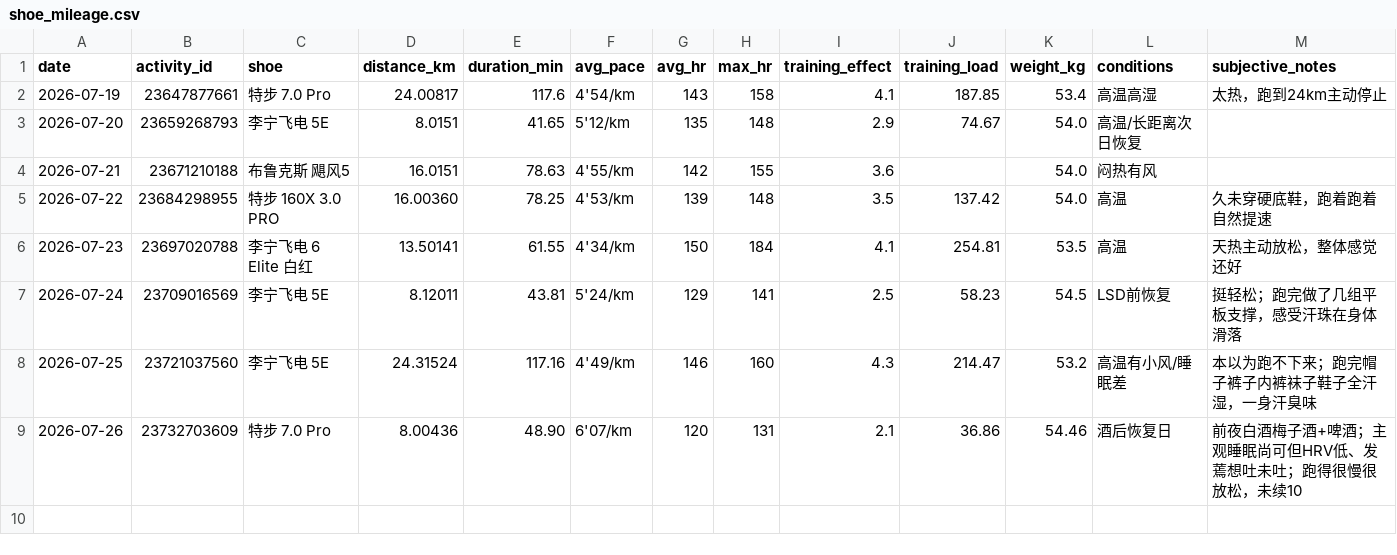
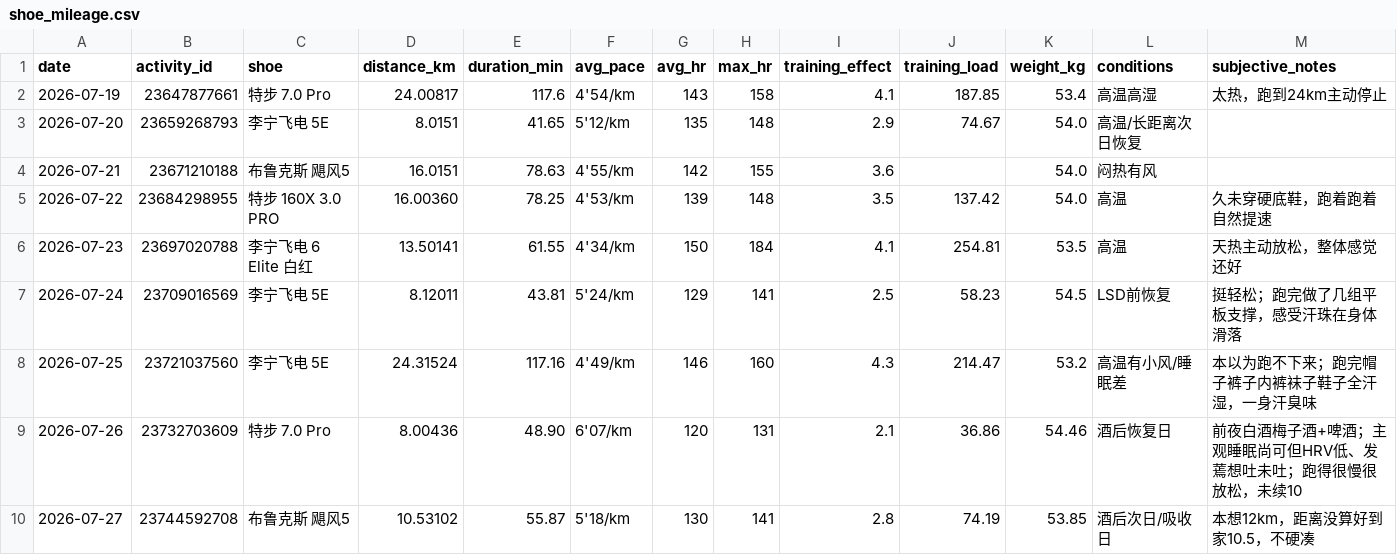
Before and after one commit to xiadasy/site-training-panel, a CSV file: data/shoes/shoe_mileage.csv, drawn as a sheet; only a part is shown; rows hold the shown columns only; the diff names each change by its address in the sheet, - before the commit and + after, or states it on an @@ line.

Commit message:
sync 2026-07-27 recovery 10.5km: shoe/feel/coach/GPS
- activity 23744592708: 10.531km 5'18 avgHR130 TE2.8 load74
- weight 53.85, 布鲁克斯飓风5 cumulative 26.54612km
- planned 12, stopped at home 10.5 no forced makeup

```diff
--- a/data/shoes/shoe_mileage.csv
+++ b/data/shoes/shoe_mileage.csv
+row 10: 2026-07-27 | 23744592708 | 布鲁克斯 飓风5 | 10.53102 | 55.87 | 5'18/km | 130 | 141 | 2.8 | 74.19 | 53.85 | 酒后次日/吸收日 | 本想12km，距离没算好到家10.5，不硬凑
```
Also changed, not shown: data/body/body_metrics_manual.csv, data/shoes/shoe_summary.csv, 5 other files.
